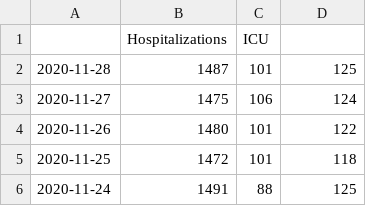
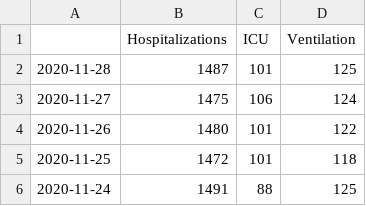
Before and after one commit to zuzancek/corona, a CSV file: SEIR_2_wave/data/hospitals.csv, drawn as a sheet; only a part is shown.

```diff
--- a/SEIR_2_wave/data/hospitals.csv
+++ b/SEIR_2_wave/data/hospitals.csv
@@ -1,2 +1,2 @@
-,Hospitalizations,ICU,
+,Hospitalizations,ICU,Ventilation
 2020-11-28,1487,101,125
```
Also changed, not shown: 11 other files.
